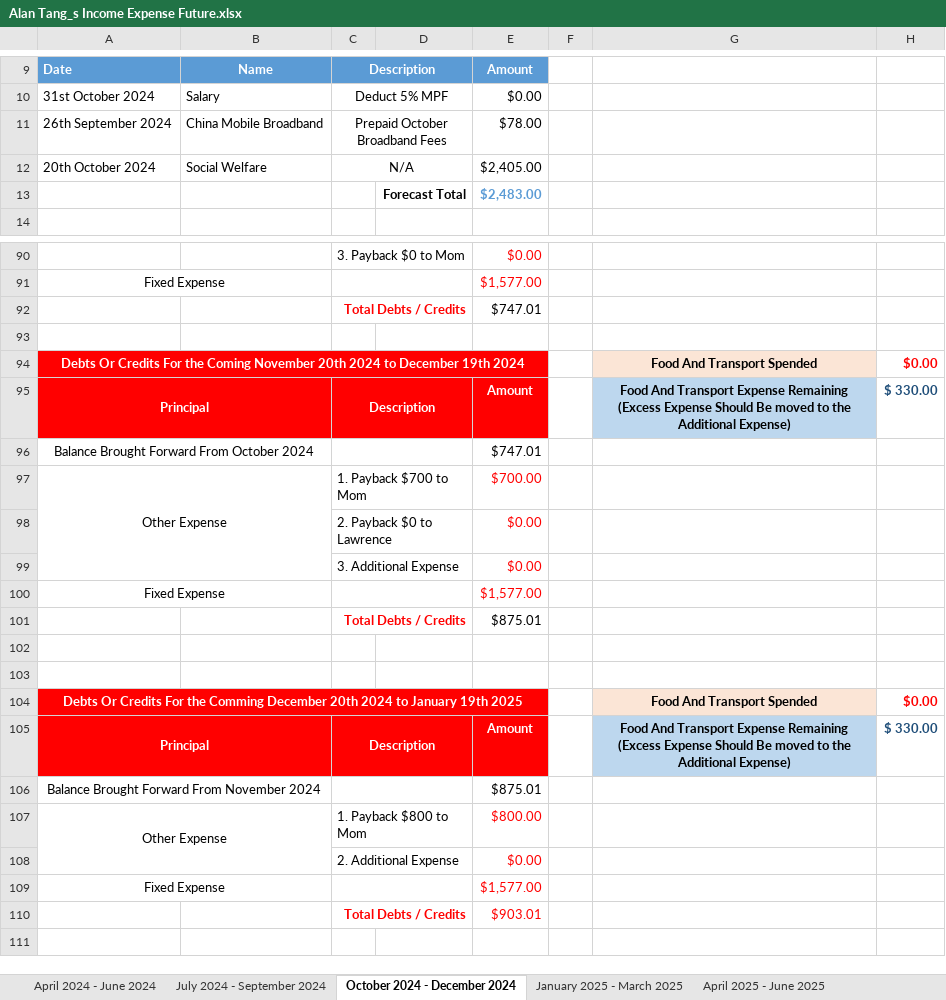
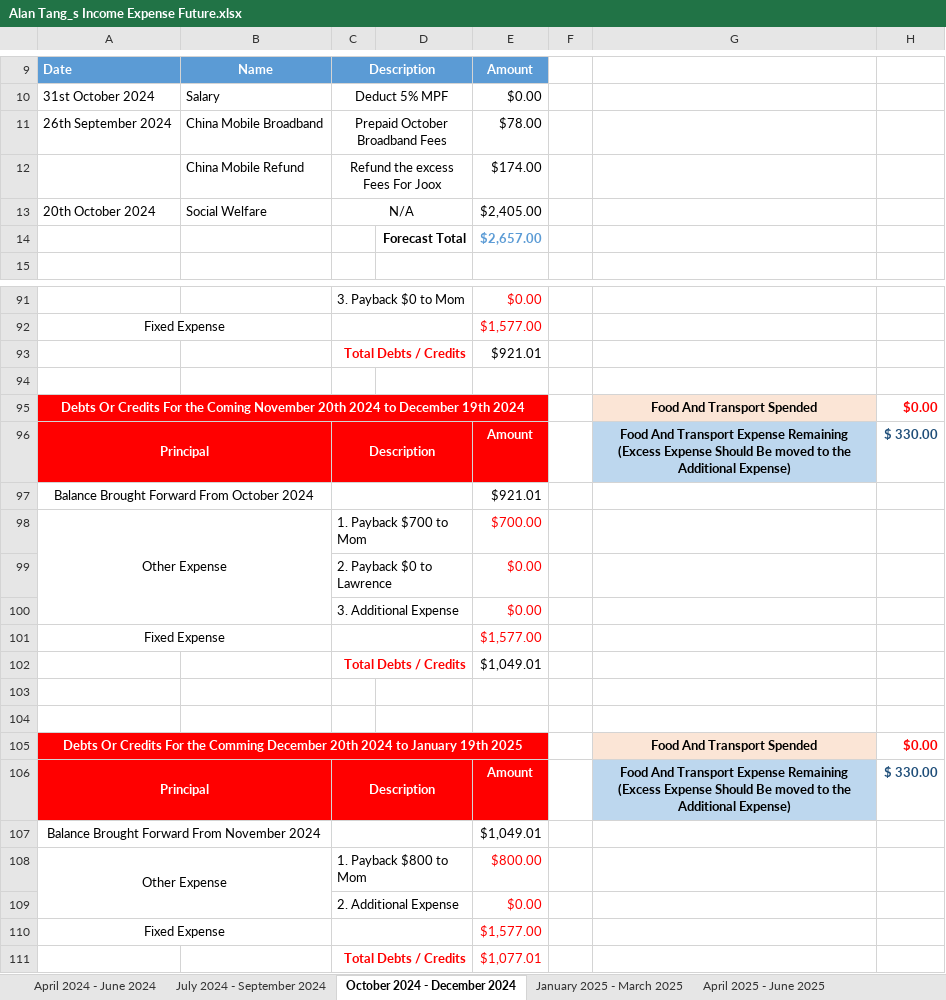
Before and after one commit to singluntang/Income-Expenditure-Forecast, an Excel workbook: Alan Tang_s Income Expense Future.xlsx, sheet October 2024 - December 2024, drawn as a sheet; only a part is shown, gaps mark what is left out; values as stored, in another font and other column widths than the file's, no borders; conditional formats not drawn; addresses are those after the commit; the diff covers the shown part only; the diff names each change by its address in the sheet, - before the commit and + after, or states it on an @@ line.

Commit message:
docs: update revenue, additional refund $174 from china mobile.

```diff
--- a/Alan Tang_s Income Expense Future.xlsx (sheet October 2024 - December 2024)
+++ b/Alan Tang_s Income Expense Future.xlsx (sheet October 2024 - December 2024)
+row 12:  | China Mobile Refund | Refund the excess Fees For Joox |  | $174.00
-E14: $2,483.00
+E14: $2,657.00
-E93: $747.01
+E93: $921.01
-E97: $747.01
+E97: $921.01
-E102: $875.01
+E102: $1,049.01
-E107: $875.01
+E107: $1,049.01
-E111: $903.01
+E111: $1,077.01
```
Also changed, not shown: 2 edited cells elsewhere in this sheet, sheet April 2024 - June 2024, sheet January 2025 - March 2025, sheet April 2026 - June 2026, sheet July 2025 - September 2025, sheet October 2025 - December 2025, sheet April 2025 - June 2025, 2 more sheets, formulas that keep their value.
